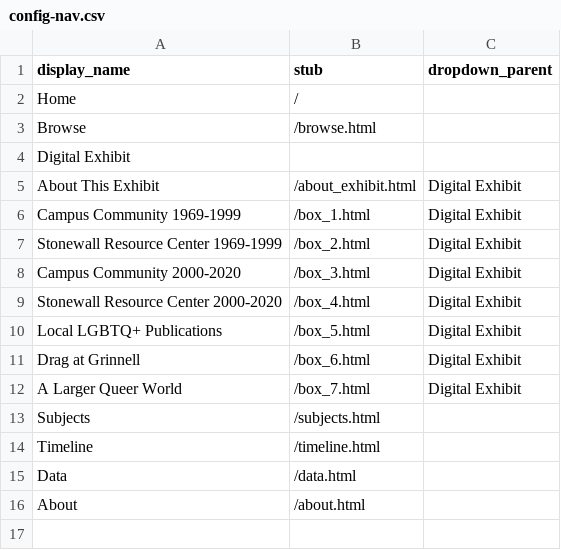
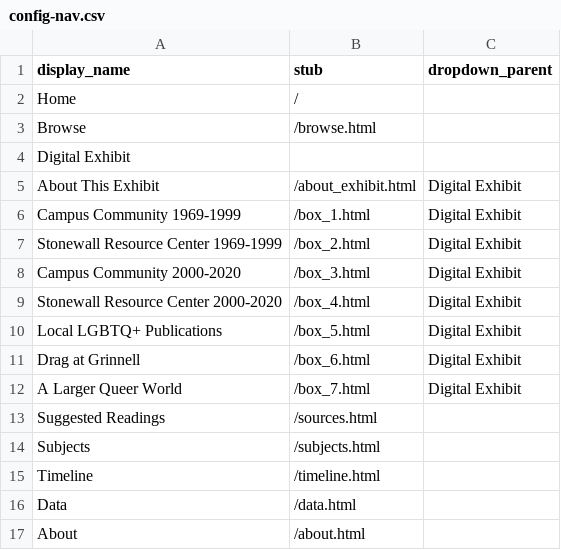
Before and after one commit to smithmor/Grinnell-QHP-Local, a CSV file: _data/config-nav.csv, drawn as a sheet.

Commit message:
Add 'Suggested Readings' to navigation configuration

```diff
--- a/_data/config-nav.csv
+++ b/_data/config-nav.csv
@@ -12,2 +12,3 @@ Drag at Grinnell,/box_6.html,Digital Exhibit
 A Larger Queer World,/box_7.html,Digital Exhibit
+Suggested Readings,/sources.html
 Subjects,/subjects.html
```
